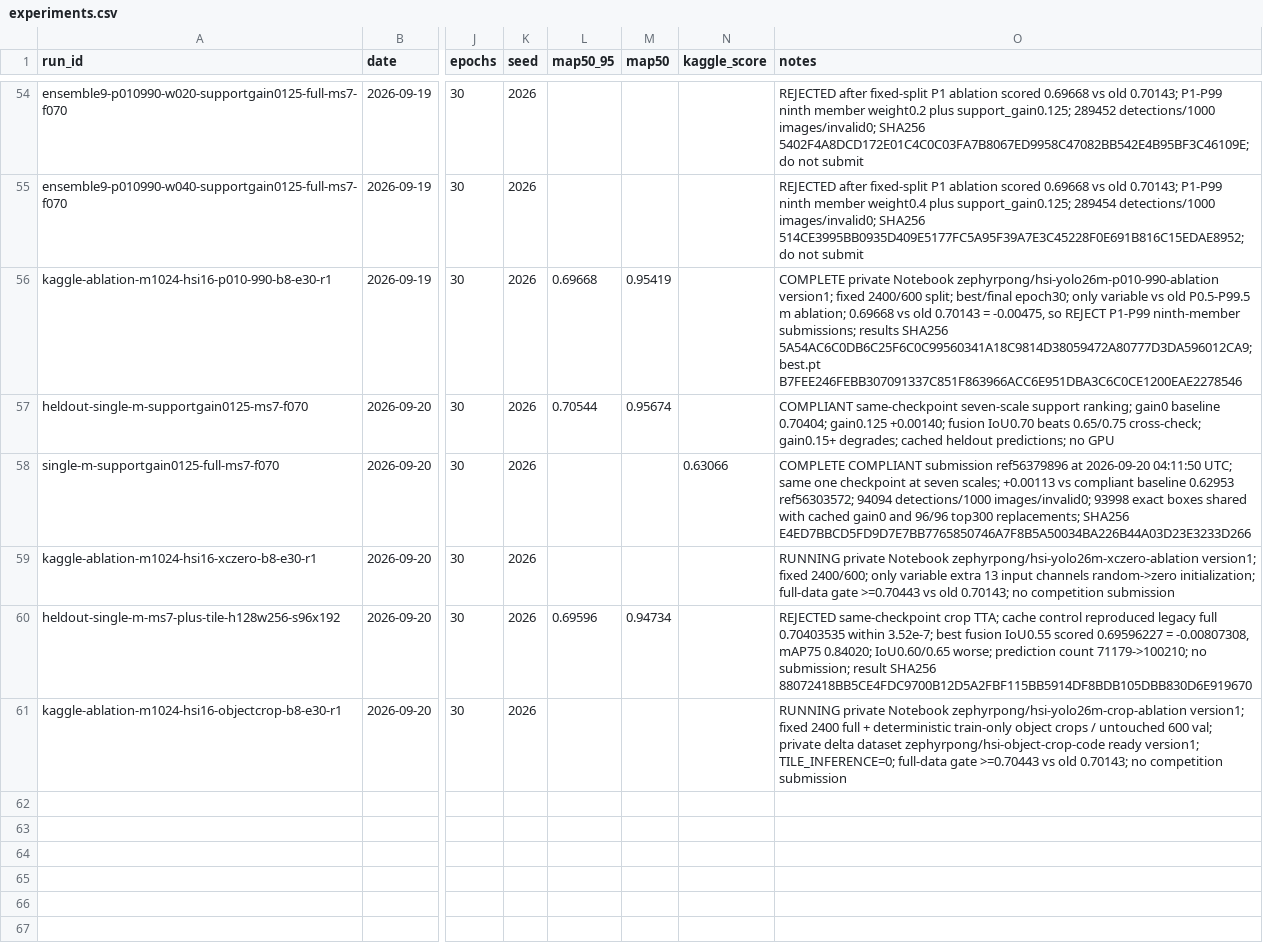
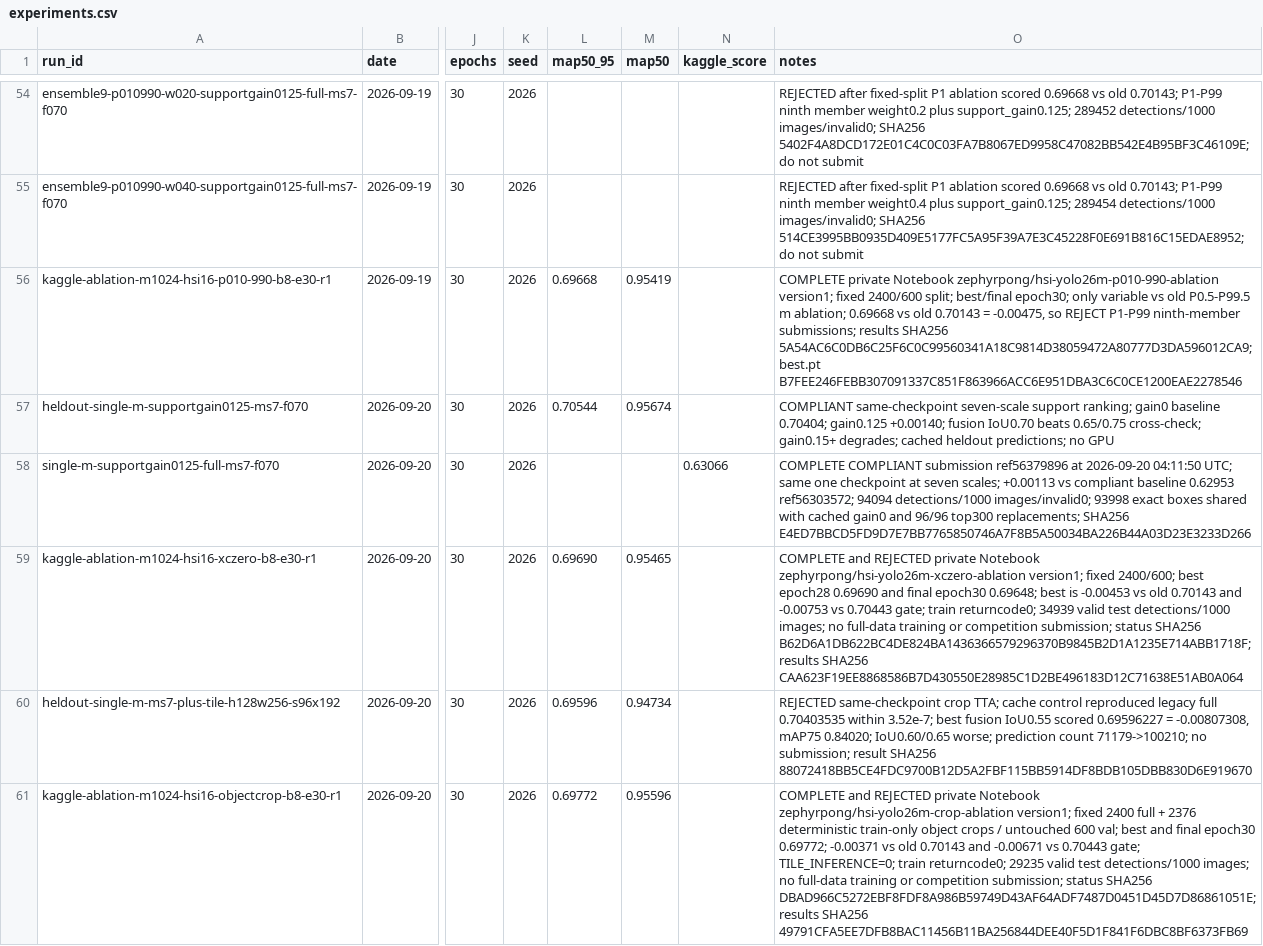
Before and after one commit to khalilpong/hyperspectral-object-detection-2026, a CSV file: experiments/experiments.csv, drawn as a sheet; only a part is shown, gaps mark what is left out; the diff covers the shown part only; the diff names each change by its address in the sheet, - before the commit and + after, or states it on an @@ line.

Commit message:
Record latest compliant score and failed ablations

```diff
--- a/experiments/experiments.csv
+++ b/experiments/experiments.csv
-L59 (map50_95): (empty)
+L59 (map50_95): 0.69690
-M59 (map50): (empty)
+M59 (map50): 0.95465
-O59 (notes): RUNNING private Notebook zephyrpong/hsi-yolo26m-xczero-ablation version1; fixed 2400/600; only variable extra 13 input channels random->zero initialization; full-data gate >=0.70443 vs old 0.70143; no competition submission
+O59 (notes): COMPLETE and REJECTED private Notebook zephyrpong/hsi-yolo26m-xczero-ablation version1; fixed 2400/600; best epoch28 0.69690 and final epoch30 0.69648; best is -0.00453 vs old 0.70143 and -0.00753 vs 0.70443 gate; train returncode0; 34939 valid test detections/1000 images; no full-data training or competition submission; status SHA256 B62D6A1DB622BC4DE824BA1436366579296370B9845B2D1A1235E714ABB1718F; results SHA256 CAA623F19EE8868586B7D430550E28985C1D2BE496183D12C71638E51AB0A064
-L61 (map50_95): (empty)
+L61 (map50_95): 0.69772
-M61 (map50): (empty)
+M61 (map50): 0.95596
-O61 (notes): RUNNING private Notebook zephyrpong/hsi-yolo26m-crop-ablation version1; fixed 2400 full + deterministic train-only object crops / untouched 600 val; private delta dataset zephyrpong/hsi-object-crop-code ready version1; TILE_INFERENCE=0; full-data gate >=0.70443 vs old 0.70143; no competition submission
+O61 (notes): COMPLETE and REJECTED private Notebook zephyrpong/hsi-yolo26m-crop-ablation version1; fixed 2400 full + 2376 deterministic train-only object crops / untouched 600 val; best and final epoch30 0.69772; -0.00371 vs old 0.70143 and -0.00671 vs 0.70443 gate; TILE_INFERENCE=0; train returncode0; 29235 valid test detections/1000 images; no full-data training or competition submission; status SHA256 DBAD966C5272EBF8FDF8A986B59749D43AF64ADF7487D0451D45D7D86861051E; results SHA256 49791CFA5EE7DFB8BAC11456B11BA256844DEE40F5D1F841F6DBC8BF6373FB69
```
Also changed, not shown: 2 added rows elsewhere in this file, 5 other files.
